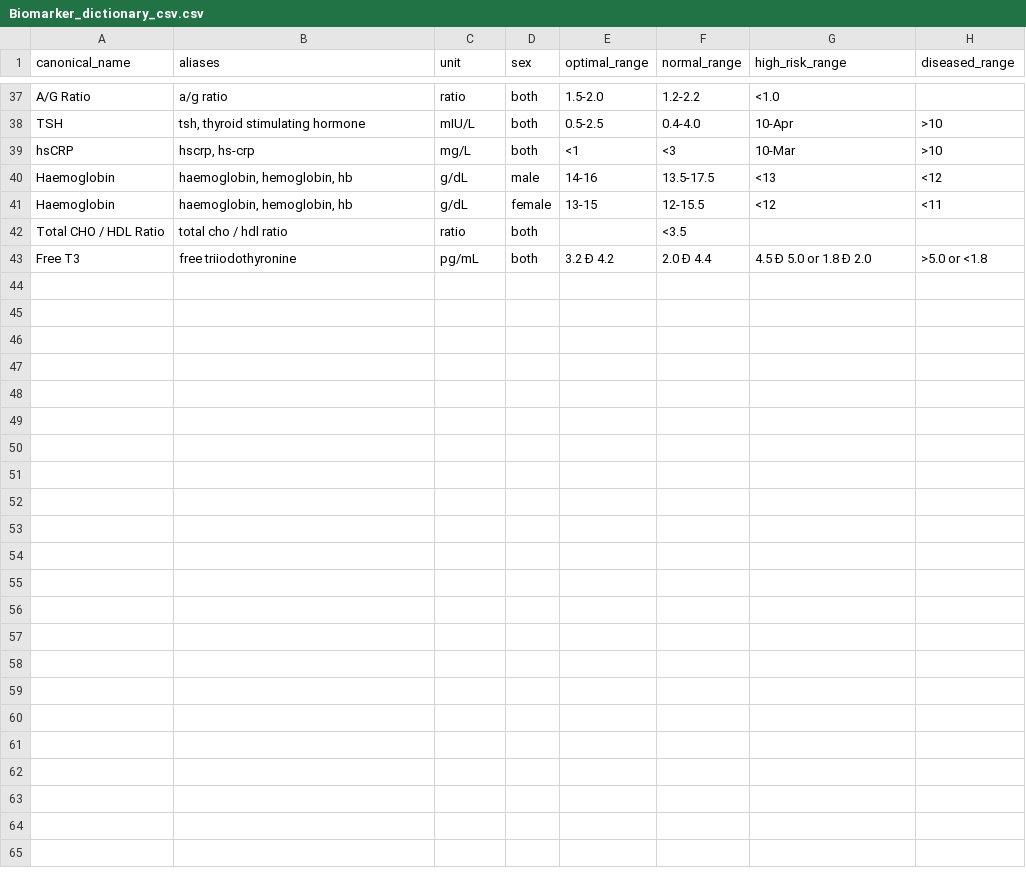
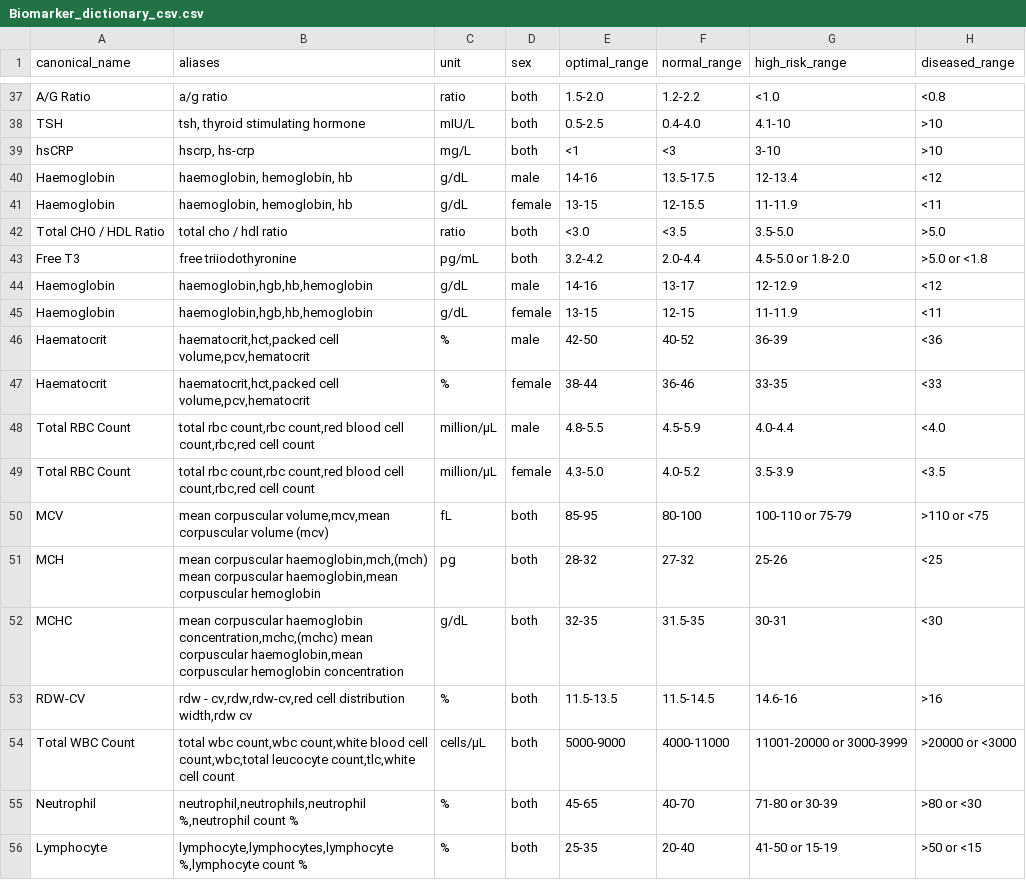
Before and after one commit to Vass-S/thadamAI, a CSV file: data/Biomarker_dictionary_csv.csv, drawn as a sheet; only a part is shown, gaps mark what is left out; the diff covers the shown part only; the diff names each change by its address in the sheet, - before the commit and + after, or states it on an @@ line.

```diff
--- a/data/Biomarker_dictionary_csv.csv
+++ b/data/Biomarker_dictionary_csv.csv
-H37 (diseased_range): (empty)
+H37 (diseased_range): <0.8
-G38 (high_risk_range): 10-Apr
+G38 (high_risk_range): 4.1-10
-G39 (high_risk_range): 10-Mar
+G39 (high_risk_range): 3-10
-G40 (high_risk_range): <13
+G40 (high_risk_range): 12-13.4
-G41 (high_risk_range): <12
+G41 (high_risk_range): 11-11.9
-E42 (optimal_range): (empty)
+E42 (optimal_range): <3.0
-G42 (high_risk_range): (empty)
+G42 (high_risk_range): 3.5-5.0
-H42 (diseased_range): (empty)
+H42 (diseased_range): >5.0
-E43 (optimal_range): 3.2 Ð 4.2
+E43 (optimal_range): 3.2-4.2
-F43 (normal_range): 2.0 Ð 4.4
+F43 (normal_range): 2.0-4.4
-G43 (high_risk_range): 4.5 Ð 5.0 or 1.8 Ð 2.0
+G43 (high_risk_range): 4.5-5.0 or 1.8-2.0
+row 44: Haemoglobin | haemoglobin,hgb,hb,hemoglobin | g/dL | male | 14-16 | 13-17 | 12-12.9 | <12
+row 45: Haemoglobin | haemoglobin,hgb,hb,hemoglobin | g/dL | female | 13-15 | 12-15 | 11-11.9 | <11
+row 46: Haematocrit | haematocrit,hct,packed cell volume,pcv,hematocrit | % | male | 42-50 | 40-52 | 36-39 | <36
+row 47: Haematocrit | haematocrit,hct,packed cell volume,pcv,hematocrit | % | female | 38-44 | 36-46 | 33-35 | <33
+row 48: Total RBC Count | total rbc count,rbc count,red blood cell count,rbc,red cell count | million/µL | male | 4.8-5.5 | 4.5-5.9 | 4.0-4.4 | <4.0
+row 49: Total RBC Count | total rbc count,rbc count,red blood cell count,rbc,red cell count | million/µL | female | 4.3-5.0 | 4.0-5.2 | 3.5-3.9 | <3.5
+row 50: MCV | mean corpuscular volume,mcv,mean corpuscular volume (mcv) | fL | both | 85-95 | 80-100 | 100-110 or 75-79 | >110 or <75
+row 51: MCH | mean corpuscular haemoglobin,mch,(mch) mean corpuscular haemoglobin,mean corpuscular hemoglobin | pg | both | 28-32 | 27-32 | 25-26 | <25
+row 52: MCHC | mean corpuscular haemoglobin concentration,mchc,(mchc) mean corpuscular haemoglobin,mean corpuscular hemoglobin concentration | g/dL | both | 32-35 | 31.5-35 | 30-31 | <30
+row 53: RDW-CV | rdw - cv,rdw,rdw-cv,red cell distribution width,rdw cv | % | both | 11.5-13.5 | 11.5-14.5 | 14.6-16 | >16
+row 54: Total WBC Count | total wbc count,wbc count,white blood cell count,wbc,total leucocyte count,tlc,white cell count | cells/µL | both | 5000-9000 | 4000-11000 | 11001-20000 or 3000-3999 | >20000 or <3000
+row 55: Neutrophil | neutrophil,neutrophils,neutrophil %,neutrophil count % | % | both | 45-65 | 40-70 | 71-80 or 30-39 | >80 or <30
+row 56: Lymphocyte | lymphocyte,lymphocytes,lymphocyte %,lymphocyte count % | % | both | 25-35 | 20-40 | 41-50 or 15-19 | >50 or <15
```
Also changed, not shown: 37 edited cells elsewhere in this file, 2 other files.
